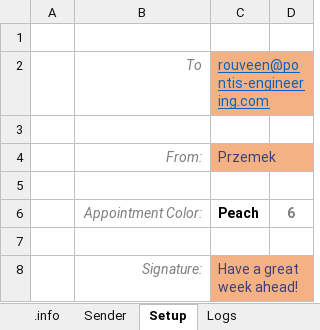
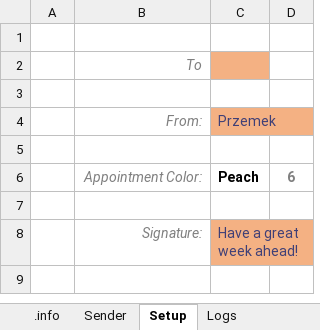
Before and after one commit to furmanp/office-presence-tool, an Excel workbook: Assets/KOW Sender V1.03.xlsm, sheet Setup, drawn as a sheet; values as stored, in another font and other column widths than the file's, no borders; conditional formats not drawn; the diff names each change by its address in the sheet, - before the commit and + after, or states it on an @@ line.

```diff
--- a/Assets/KOW Sender V1.03.xlsm (sheet Setup)
+++ b/Assets/KOW Sender V1.03.xlsm (sheet Setup)
-C2: rouveen@pontis-engineering.com
+C2: (empty)
```
Also changed, not shown: sheet Logs, sheet .info.
